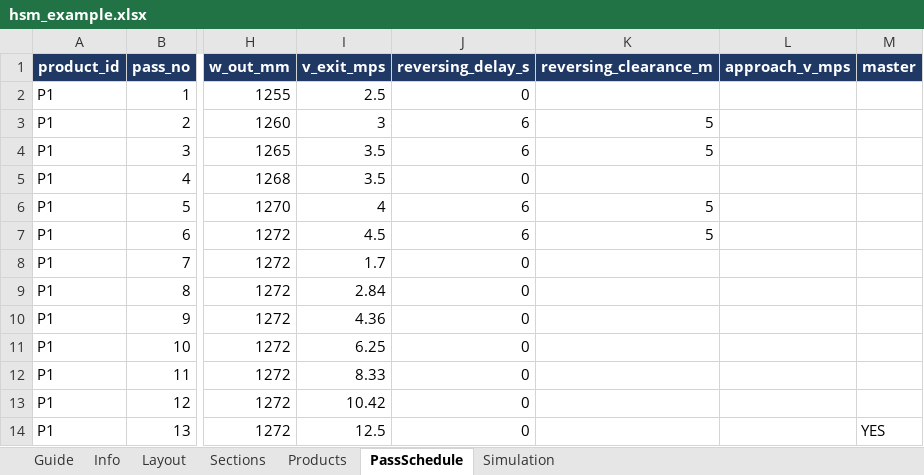
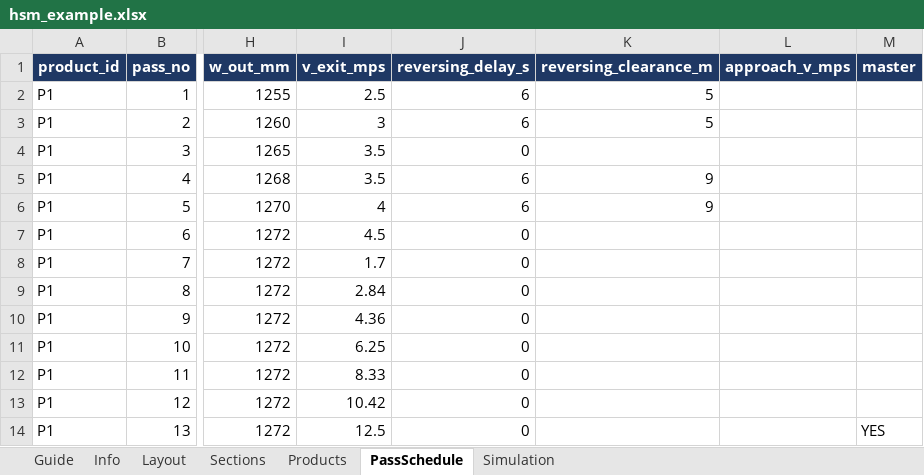
Before and after one commit to giacomofranzil/hsm_logistic, an Excel workbook: examples/hsm_example.xlsx, sheet PassSchedule, drawn as a sheet; only a part is shown, gaps mark what is left out; values as stored, in another font and other column widths than the file's, no borders; the diff names each change by its address in the sheet, - before the commit and + after, or states it on an @@ line.

```diff
--- a/examples/hsm_example.xlsx (sheet PassSchedule)
+++ b/examples/hsm_example.xlsx (sheet PassSchedule)
-J2 (reversing_delay_s): 0
+J2 (reversing_delay_s): 6
-K2 (reversing_clearance_m): (empty)
+K2 (reversing_clearance_m): 5
-J4 (reversing_delay_s): 6
+J4 (reversing_delay_s): 0
-K4 (reversing_clearance_m): 5
+K4 (reversing_clearance_m): (empty)
-J5 (reversing_delay_s): 0
+J5 (reversing_delay_s): 6
-K5 (reversing_clearance_m): (empty)
+K5 (reversing_clearance_m): 9
-K6 (reversing_clearance_m): 5
+K6 (reversing_clearance_m): 9
-J7 (reversing_delay_s): 6
+J7 (reversing_delay_s): 0
-K7 (reversing_clearance_m): 5
+K7 (reversing_clearance_m): (empty)
```
Also changed, not shown: sheet Guide, sheet Layout, sheet Simulation, sheet Sections, examples/hsm_template.xlsx, 15 other files.
